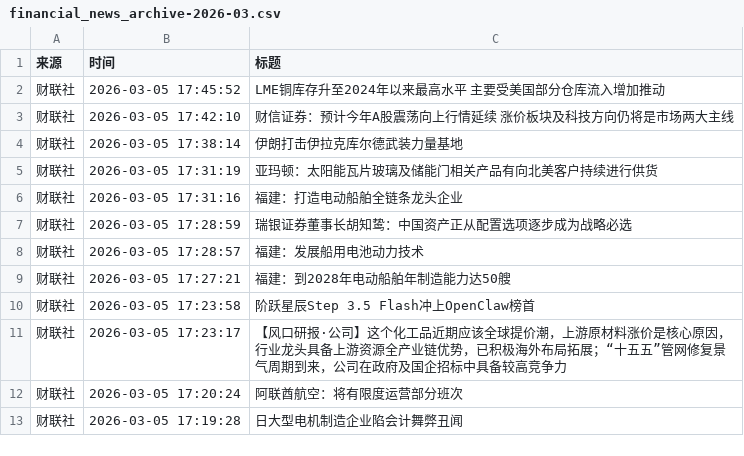
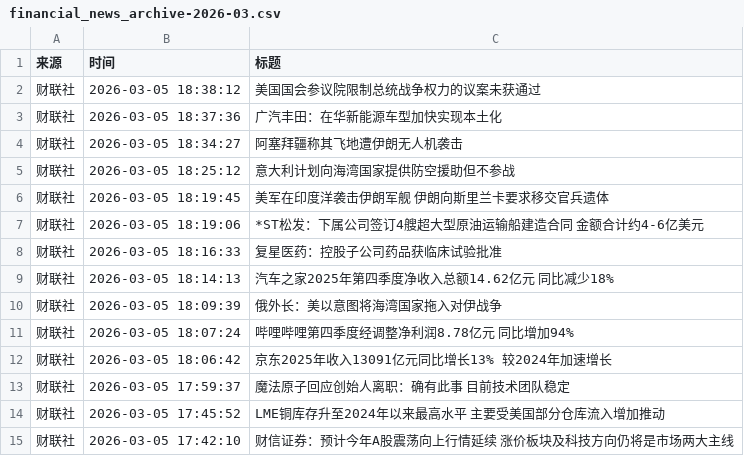
Before and after one commit to YutaoH/huiboyanbao, a CSV file: 财经新闻数据/financial_news_archive-2026-03.csv, drawn as a sheet; only a part is shown; the shorter side is filled out with more unchanged rows; the diff covers the shown part only; the diff names each change by its address in the sheet, - before the commit and + after, or states it on an @@ line.

```diff
--- a/财经新闻数据/financial_news_archive-2026-03.csv
+++ b/财经新闻数据/financial_news_archive-2026-03.csv
+row 2: 财联社 | 2026-03-05 18:38:12 | 美国国会参议院限制总统战争权力的议案未获通过
+row 3: 财联社 | 2026-03-05 18:37:36 | 广汽丰田：在华新能源车型加快实现本土化
+row 4: 财联社 | 2026-03-05 18:34:27 | 阿塞拜疆称其飞地遭伊朗无人机袭击
+row 5: 财联社 | 2026-03-05 18:25:12 | 意大利计划向海湾国家提供防空援助但不参战
+row 6: 财联社 | 2026-03-05 18:19:45 | 美军在印度洋袭击伊朗军舰 伊朗向斯里兰卡要求移交官兵遗体
+row 7: 财联社 | 2026-03-05 18:19:06 | *ST松发：下属公司签订4艘超大型原油运输船建造合同 金额合计约4-6亿美元
+row 8: 财联社 | 2026-03-05 18:16:33 | 复星医药：控股子公司药品获临床试验批准
+row 9: 财联社 | 2026-03-05 18:14:13 | 汽车之家2025年第四季度净收入总额14.62亿元 同比减少18%
+row 10: 财联社 | 2026-03-05 18:09:39 | 俄外长：美以意图将海湾国家拖入对伊战争
+row 11: 财联社 | 2026-03-05 18:07:24 | 哔哩哔哩第四季度经调整净利润8.78亿元 同比增加94%
+row 12: 财联社 | 2026-03-05 18:06:42 | 京东2025年收入13091亿元同比增长13% 较2024年加速增长
+row 13: 财联社 | 2026-03-05 17:59:37 | 魔法原子回应创始人离职：确有此事 目前技术团队稳定
```
Also changed, not shown: 15 added rows and 2 moved rows elsewhere in this file, 5 other files.
